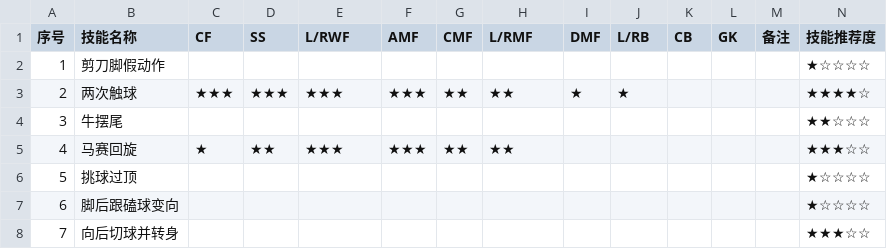
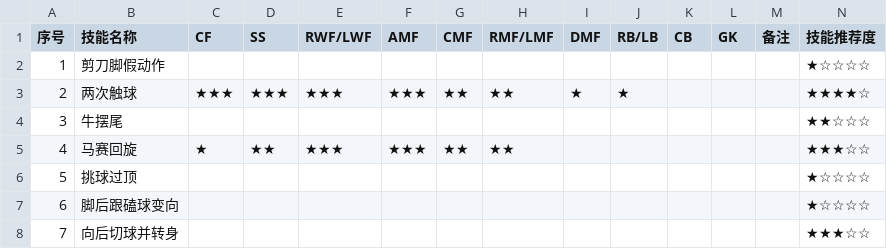
Before and after one commit to SwiftSIQI/eFLAB, a CSV file: 信息-球员技巧-技巧推荐-Skye.csv, drawn as a sheet; only a part is shown.

```diff
--- a/信息-球员技巧-技巧推荐-Skye.csv
+++ b/信息-球员技巧-技巧推荐-Skye.csv
@@ -1,2 +1,2 @@
-序号,技能名称,CF,SS,L/RWF,AMF,CMF,L/RMF,DMF,L/RB,CB,GK,备注,技能推荐度
+序号,技能名称,CF,SS,RWF/LWF,AMF,CMF,RMF/LMF,DMF,RB/LB,CB,GK,备注,技能推荐度
 1,剪刀脚假动作,,,,,,,,,,,,★☆☆☆☆
```
Also changed, not shown: 信息-球员位置-比赛风格.csv, 技能推荐-归一化-位置摘要.csv, 3 other files.
